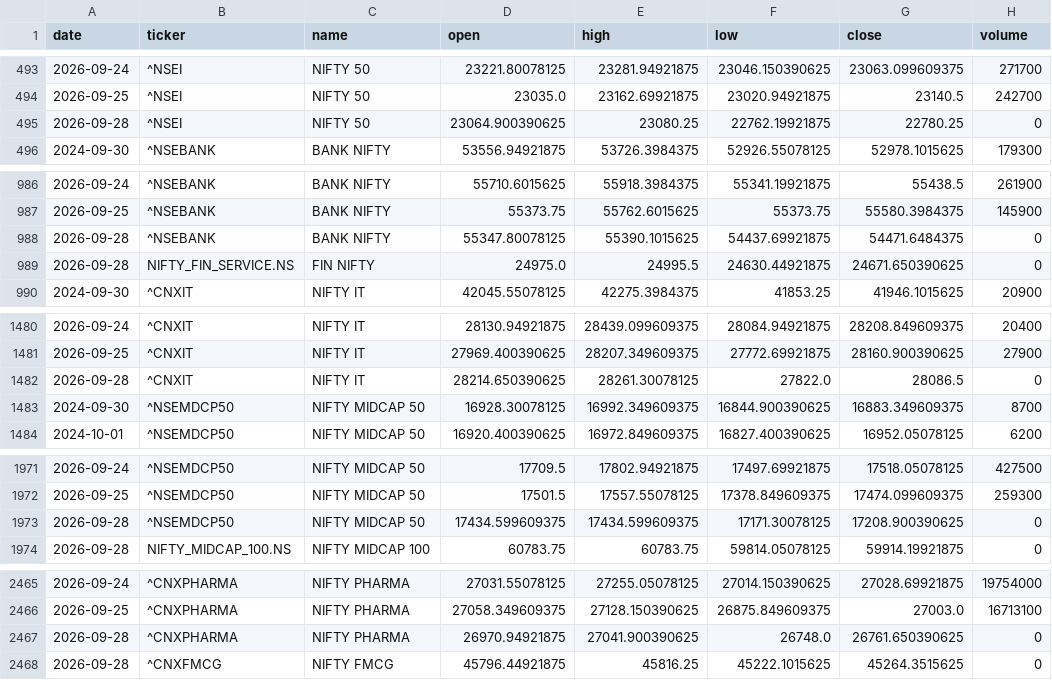
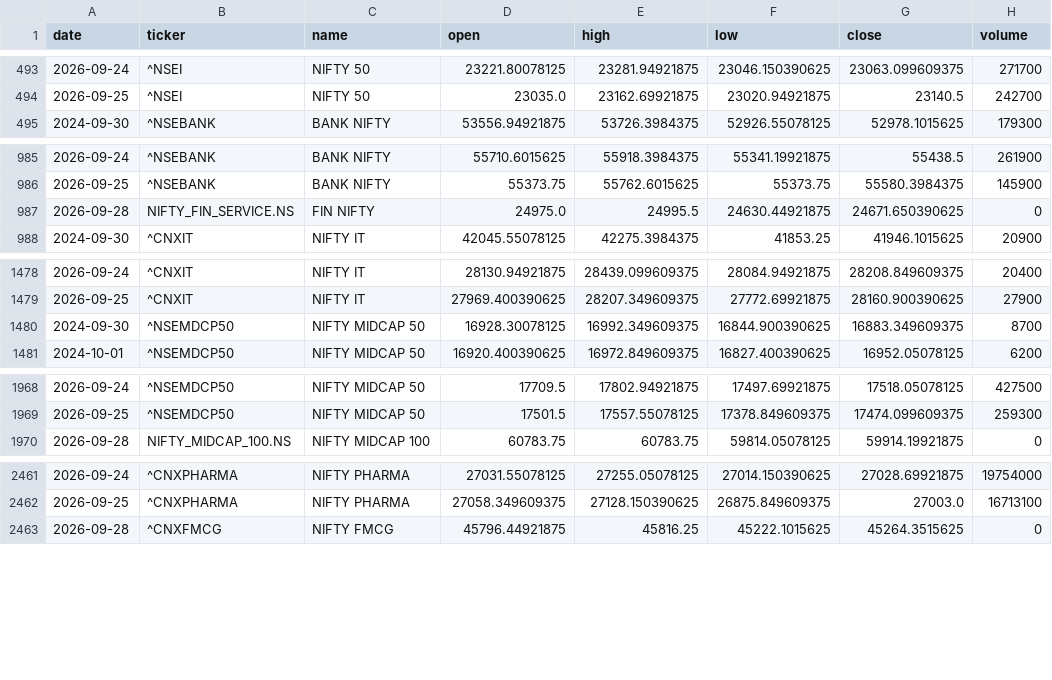
Before and after one commit to aryachirag02/swing-desk, a CSV file: data/indices.csv, drawn as a sheet; only a part is shown, gaps mark what is left out.

```diff
--- a/data/indices.csv
+++ b/data/indices.csv
@@ -494,3 +494,2 @@ date,ticker,name,open,high,low,close,volume
 2026-09-25,^NSEI,NIFTY 50,23035.0,23162.69921875,23020.94921875,23140.5,242700
-2026-09-28,^NSEI,NIFTY 50,23064.900390625,23080.25,22762.19921875,22780.25,0
 2024-09-30,^NSEBANK,BANK NIFTY,53556.94921875,53726.3984375,52926.55078125,52978.1015625,179300
@@ -987,3 +986,2 @@ date,ticker,name,open,high,low,close,volume
 2026-09-25,^NSEBANK,BANK NIFTY,55373.75,55762.6015625,55373.75,55580.3984375,145900
-2026-09-28,^NSEBANK,BANK NIFTY,55347.80078125,55390.1015625,54437.69921875,54471.6484375,0
 2026-09-28,NIFTY_FIN_SERVICE.NS,FIN NIFTY,24975.0,24995.5,24630.44921875,24671.650390625,0
@@ -1481,3 +1479,2 @@ date,ticker,name,open,high,low,close,volume
 2026-09-25,^CNXIT,NIFTY IT,27969.400390625,28207.349609375,27772.69921875,28160.900390625,27900
-2026-09-28,^CNXIT,NIFTY IT,28214.650390625,28261.30078125,27822.0,28086.5,0
 2024-09-30,^NSEMDCP50,NIFTY MIDCAP 50,16928.30078125,16992.349609375,16844.900390625,16883.349609375,8700
@@ -1972,3 +1969,2 @@ date,ticker,name,open,high,low,close,volume
 2026-09-25,^NSEMDCP50,NIFTY MIDCAP 50,17501.5,17557.55078125,17378.849609375,17474.099609375,259300
-2026-09-28,^NSEMDCP50,NIFTY MIDCAP 50,17434.599609375,17434.599609375,17171.30078125,17208.900390625,0
 2026-09-28,NIFTY_MIDCAP_100.NS,NIFTY MIDCAP 100,60783.75,60783.75,59814.05078125,59914.19921875,0
@@ -2466,3 +2462,2 @@ date,ticker,name,open,high,low,close,volume
 2026-09-25,^CNXPHARMA,NIFTY PHARMA,27058.349609375,27128.150390625,26875.849609375,27003.0,16713100
-2026-09-28,^CNXPHARMA,NIFTY PHARMA,26970.94921875,27041.900390625,26748.0,26761.650390625,0
 2026-09-28,^CNXFMCG,NIFTY FMCG,45796.44921875,45816.25,45222.1015625,45264.3515625,0
```
Also changed, not shown: 5 other files.
